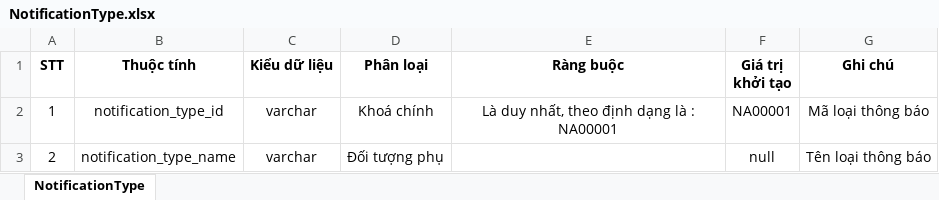
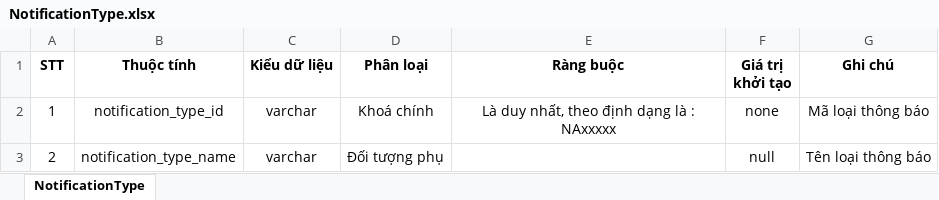
Before and after one commit to Merevoli-DatLuu/To-Do-App, an Excel workbook: ToDoApp-Doc/Document/Diagram/Thiết Kế Phần Mềm/Thiết Kế Dữ Liệu/temp/NotificationType.xlsx, sheet NotificationType, drawn as a sheet; values as stored, in another font and other column widths than the file's, no borders; the diff names each change by its address in the sheet, - before the commit and + after, or states it on an @@ line.

Commit message:
[Modified]: NotificationType.xlsx

```diff
--- a/ToDoApp-Doc/Document/Diagram/Thiết Kế Phần Mềm/Thiết Kế Dữ Liệu/temp/NotificationType.xlsx (sheet NotificationType)
+++ b/ToDoApp-Doc/Document/Diagram/Thiết Kế Phần Mềm/Thiết Kế Dữ Liệu/temp/NotificationType.xlsx (sheet NotificationType)
-E2 (Ràng buộc): Là duy nhất, theo định dạng là : NA00001
+E2 (Ràng buộc): Là duy nhất, theo định dạng là : NAxxxxx
-F2 (Giá trị khởi tạo): NA00001
+F2 (Giá trị khởi tạo): none
```
